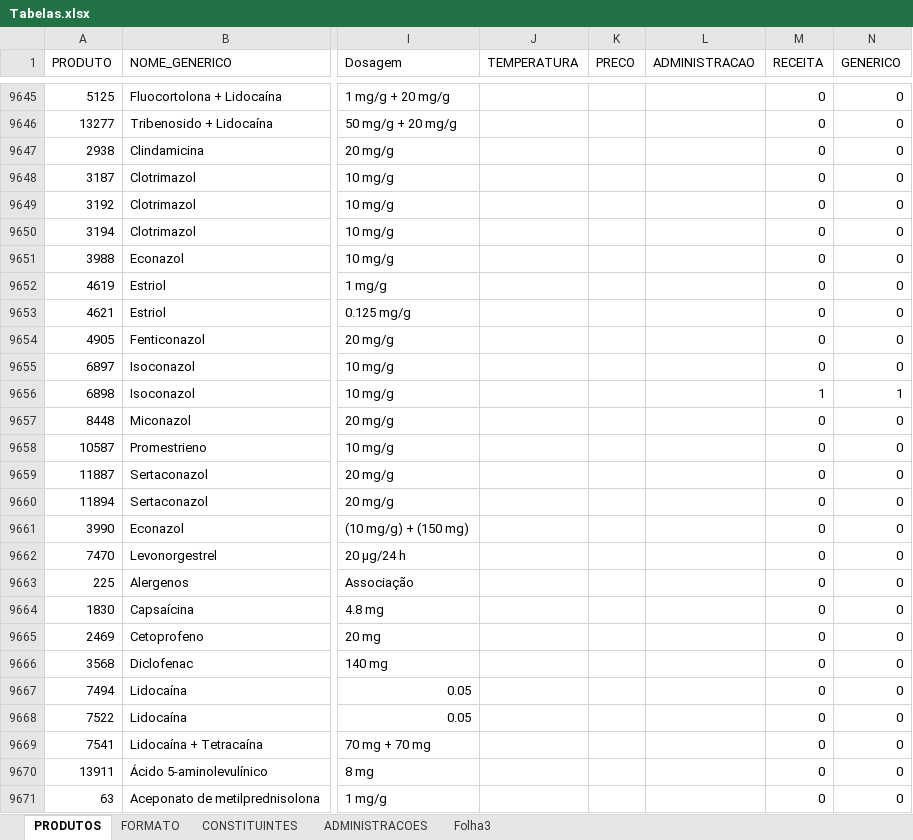
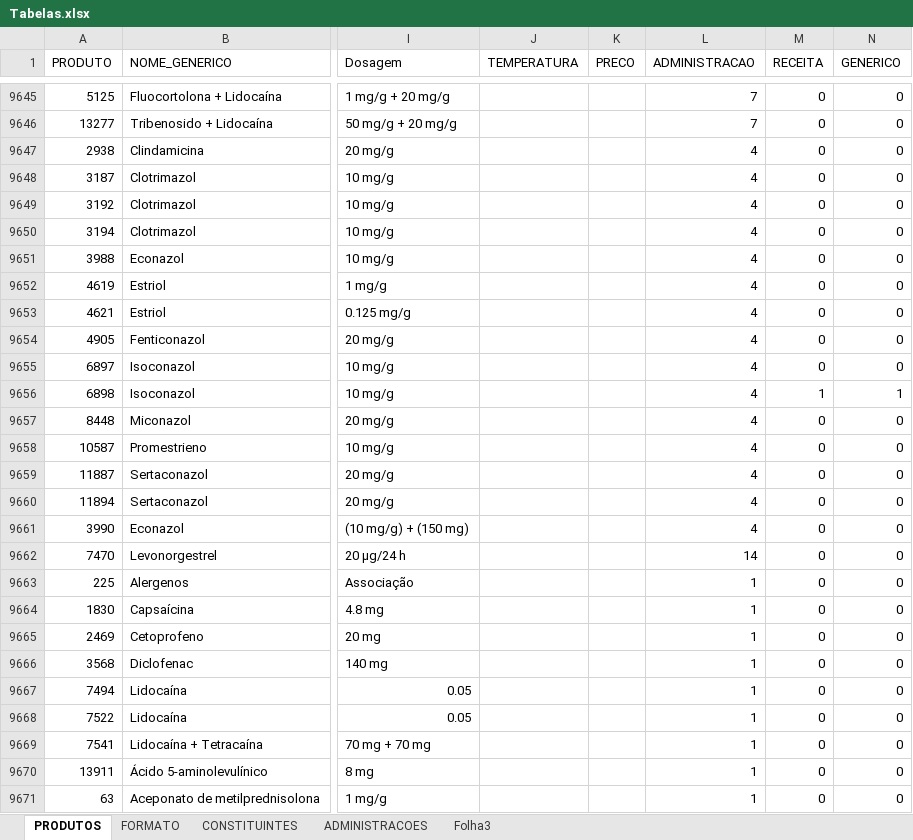
Before and after one commit to MiguelCosta/bd-farmacia, an Excel workbook: Farmacia-BD/src/anexos/Tabelas.xlsx, sheet PRODUTOS, drawn as a sheet; only a part is shown, gaps mark what is left out; values as stored, in another font and other column widths than the file's, no borders; table styles not drawn; the diff covers the shown part only; the diff names each change by its address in the sheet, - before the commit and + after, or states it on an @@ line.

```diff
--- a/Farmacia-BD/src/anexos/Tabelas.xlsx (sheet PRODUTOS)
+++ b/Farmacia-BD/src/anexos/Tabelas.xlsx (sheet PRODUTOS)
-L9645:L9646 (ADMINISTRACAO): (empty)
+L9645:L9646 (ADMINISTRACAO): 7
-L9647:L9661 (ADMINISTRACAO): (empty)
+L9647:L9661 (ADMINISTRACAO): 4
-L9662 (ADMINISTRACAO): (empty)
+L9662 (ADMINISTRACAO): 14
-L9663:L9671 (ADMINISTRACAO): (empty)
+L9663:L9671 (ADMINISTRACAO): 1
```
Also changed, not shown: other rows of this sheet, sheet ADMINISTRACOES, 1 other file.
